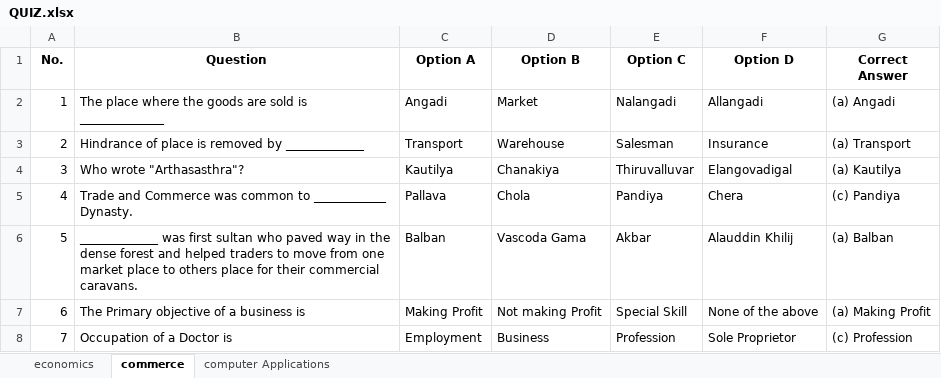
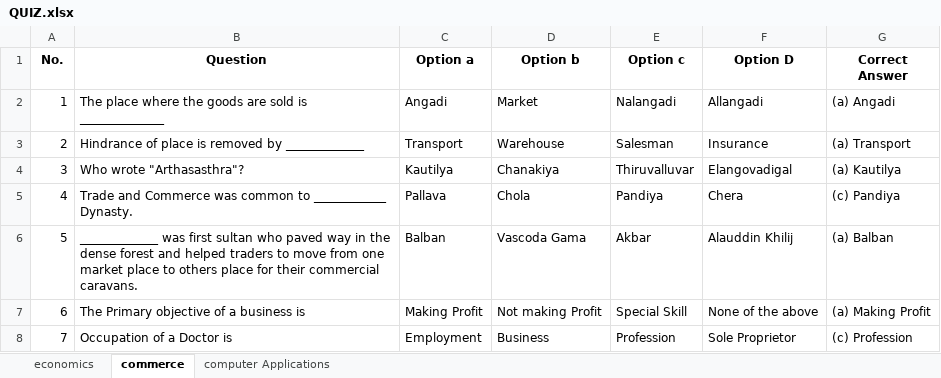
Before and after one commit to rittu07/quiz_backend, an Excel workbook: QUIZ.xlsx, sheet commerce, drawn as a sheet; only a part is shown; values as stored, in another font and other column widths than the file's, no borders; the diff names each change by its address in the sheet, - before the commit and + after, or states it on an @@ line.

Commit message:
Add files via upload

```diff
--- a/QUIZ.xlsx (sheet commerce)
+++ b/QUIZ.xlsx (sheet commerce)
-C1: Option A
+C1: Option a
-D1: Option B
+D1: Option b
-E1: Option C
+E1: Option c
```
